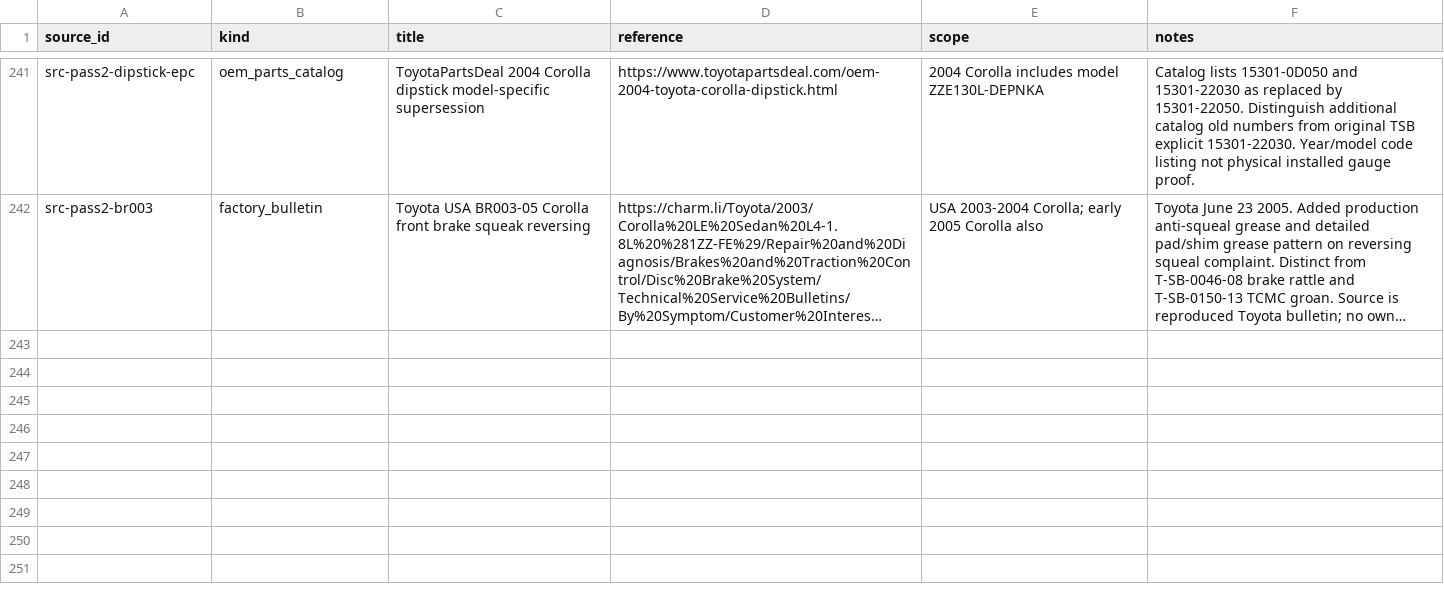
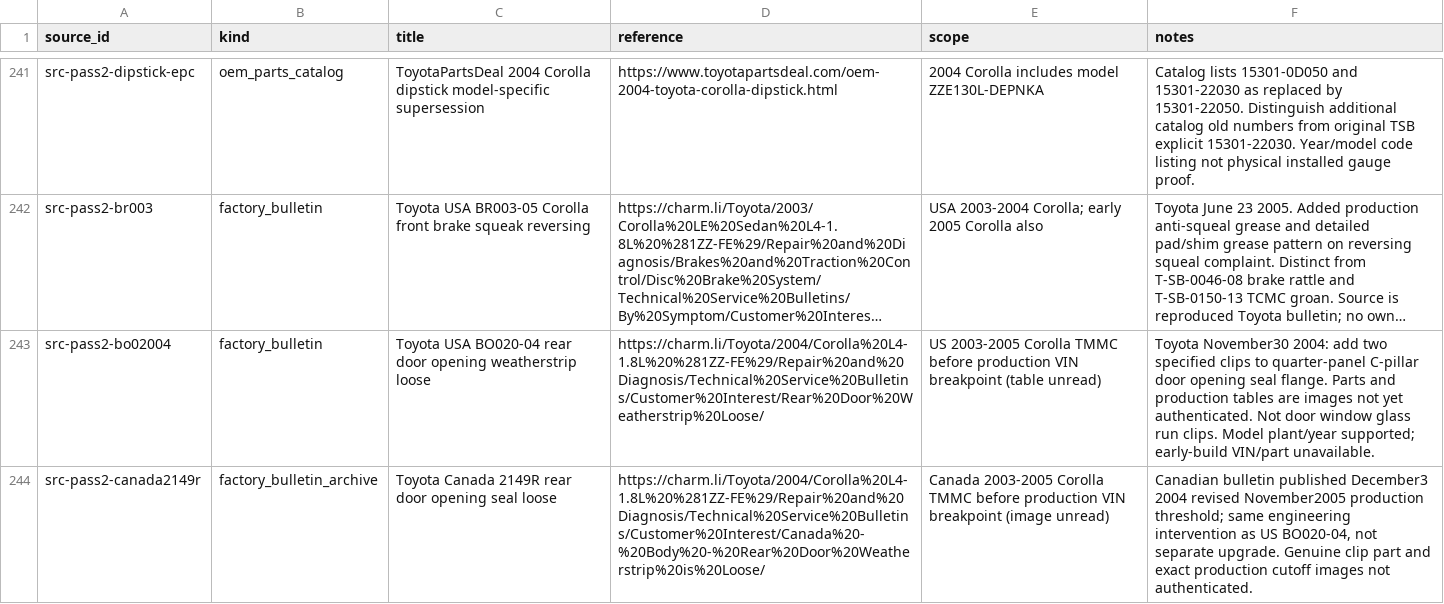
Before and after one commit to 79cbd8hmgj-wq/Felicity, a CSV file: database/sources.csv, drawn as a sheet; only a part is shown, gaps mark what is left out; long unchanged cells end in …; the diff names each change by its address in the sheet, - before the commit and + after, or states it on an @@ line.

Commit message:
research: add Toyota BO020-04 rear opening seal clip countermeasure to database/sources.csv

```diff
--- a/database/sources.csv
+++ b/database/sources.csv
+row 243: src-pass2-bo02004 | factory_bulletin | Toyota USA BO020-04 rear door opening weatherstrip loose | https://charm.li/Toyota/2004/Corolla%20L4-1.8L%20%281ZZ-FE%29/Repair%20and%20Diagnosis/Technical%20Service%20Bulletins/Customer%20Interest/Rear%20Door%20Weatherstrip%20Loose/ | US 2003-2005 Corolla TMMC before production VIN breakpoint (table unread) | Toyota November30 2004: add two specified clips to quarter-panel C-pillar door opening seal flange. Parts and production tables are images not yet authenticated. Not door window glass run clips. Model plant/year supported; early-build VIN/part unavailable.
+row 244: src-pass2-canada2149r | factory_bulletin_archive | Toyota Canada 2149R rear door opening seal loose | https://charm.li/Toyota/2004/Corolla%20L4-1.8L%20%281ZZ-FE%29/Repair%20and%20Diagnosis/Technical%20Service%20Bulletins/Customer%20Interest/Canada%20-%20Body%20-%20Rear%20Door%20Weatherstrip%20is%20Loose/ | Canada 2003-2005 Corolla TMMC before production VIN breakpoint (image unread) | Canadian bulletin published December3 2004 revised November2005 production threshold; same engineering intervention as US BO020-04, not separate upgrade. Genuine clip part and exact production cutoff images not authenticated.
```
